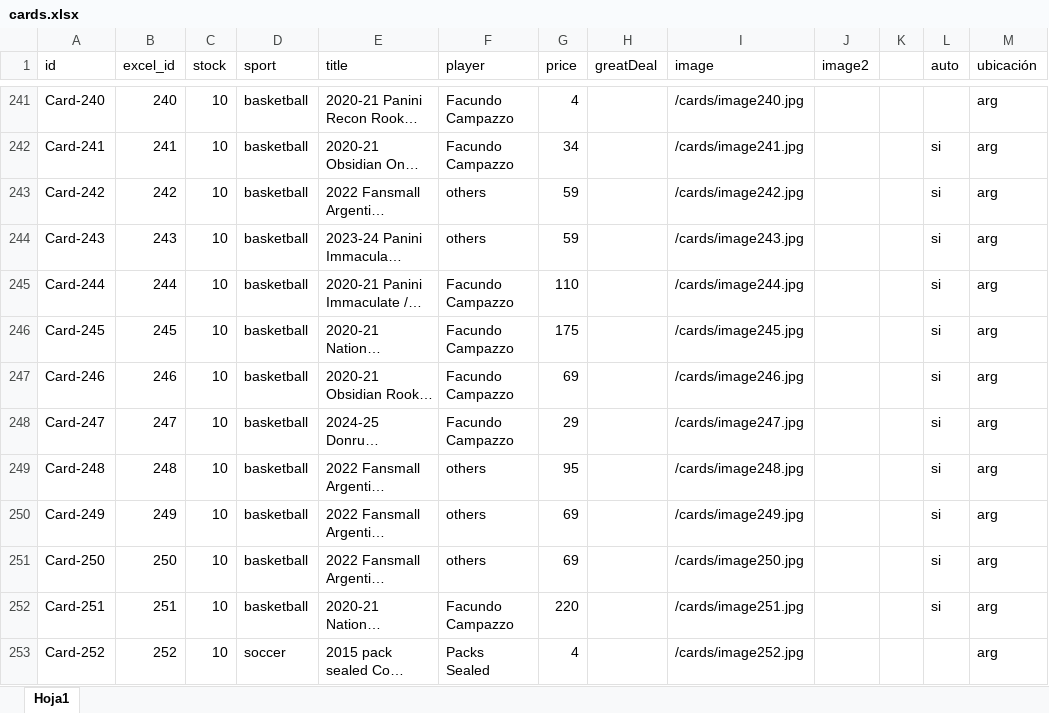
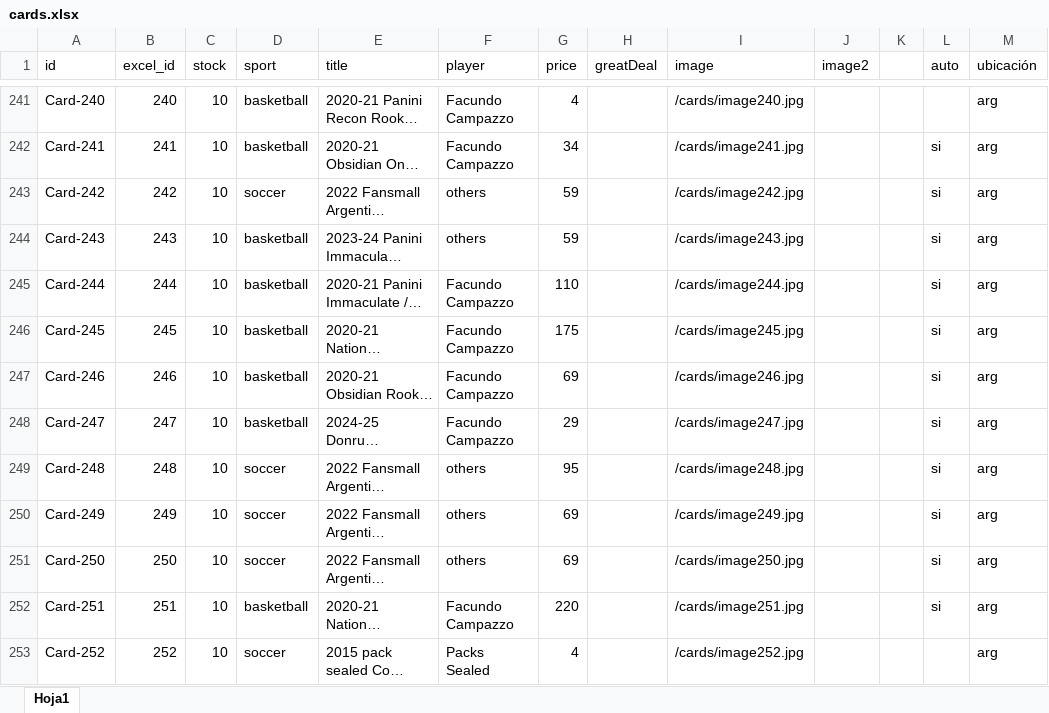
Before and after one commit to bpiaggio-pixel/nbsportcards, an Excel workbook: data/cards.xlsx, sheet Hoja1, drawn as a sheet; only a part is shown, gaps mark what is left out; long unchanged cells end in …; values as stored, in another font and other column widths than the file's, no borders; the diff names each change by its address in the sheet, - before the commit and + after, or states it on an @@ line.

```diff
--- a/data/cards.xlsx (sheet Hoja1)
+++ b/data/cards.xlsx (sheet Hoja1)
-D243 (sport): basketball
+D243 (sport): soccer
-D249:D251 (sport): basketball
+D249:D251 (sport): soccer
```
Also changed, not shown: 21 other files.
